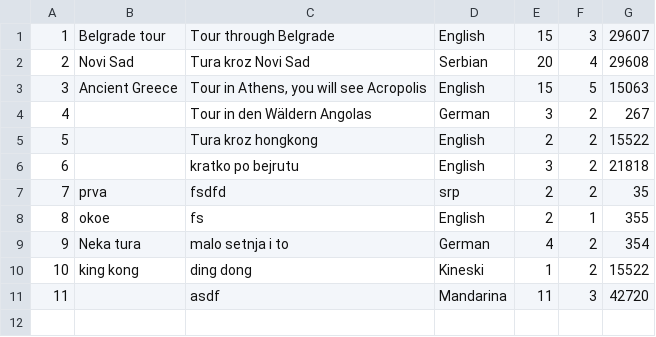
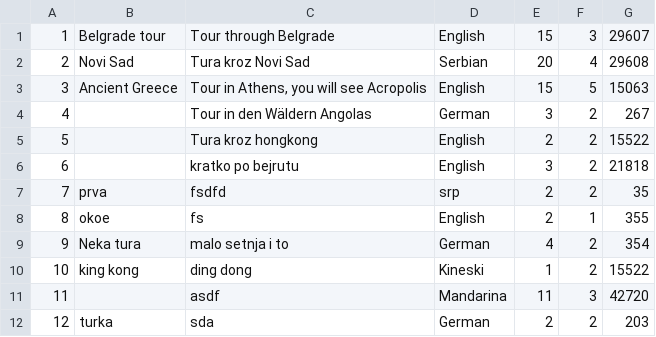
Before and after one commit to marko-nikolic01/travel-agency, a CSV file: TravelAgency/TravelAgency/Resources/Data/tours.csv, drawn as a sheet; the diff names each change by its address in the sheet, - before the commit and + after, or states it on an @@ line.

```diff
--- a/TravelAgency/TravelAgency/Resources/Data/tours.csv
+++ b/TravelAgency/TravelAgency/Resources/Data/tours.csv
+row 12: 12 | turka | sda | German | 2 | 2 | 203
```
Also changed, not shown: TravelAgency/TravelAgency/Resources/Data/keyPoints.csv, TravelAgency/TravelAgency/Resources/Data/photos.csv, 17 other files.
